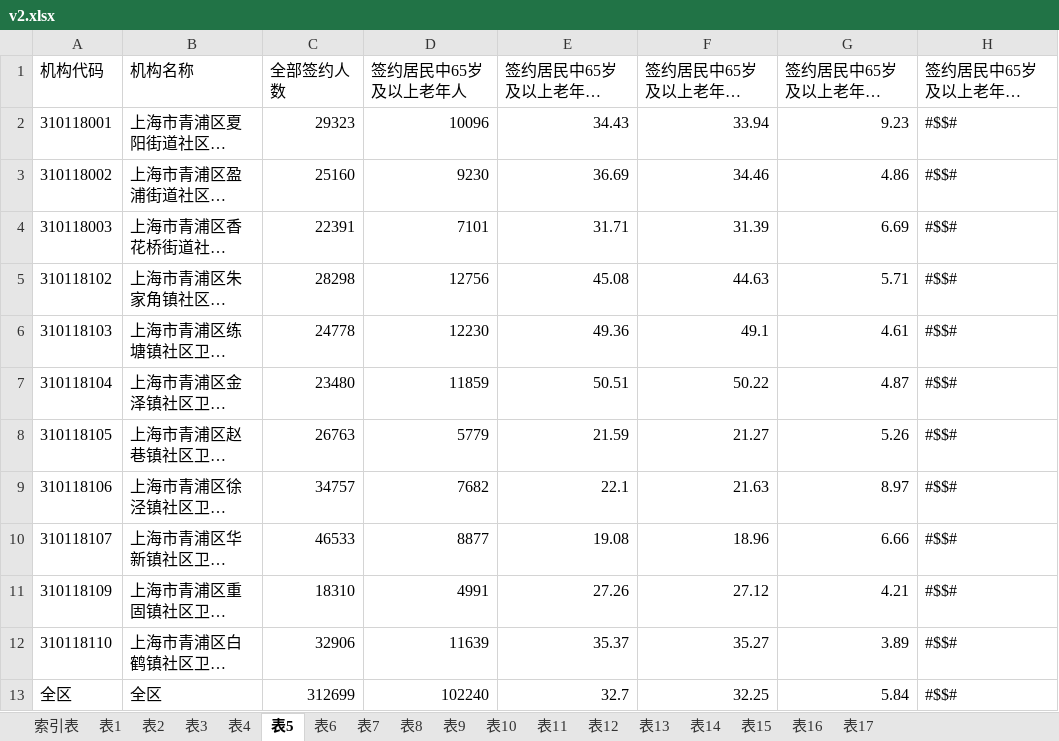
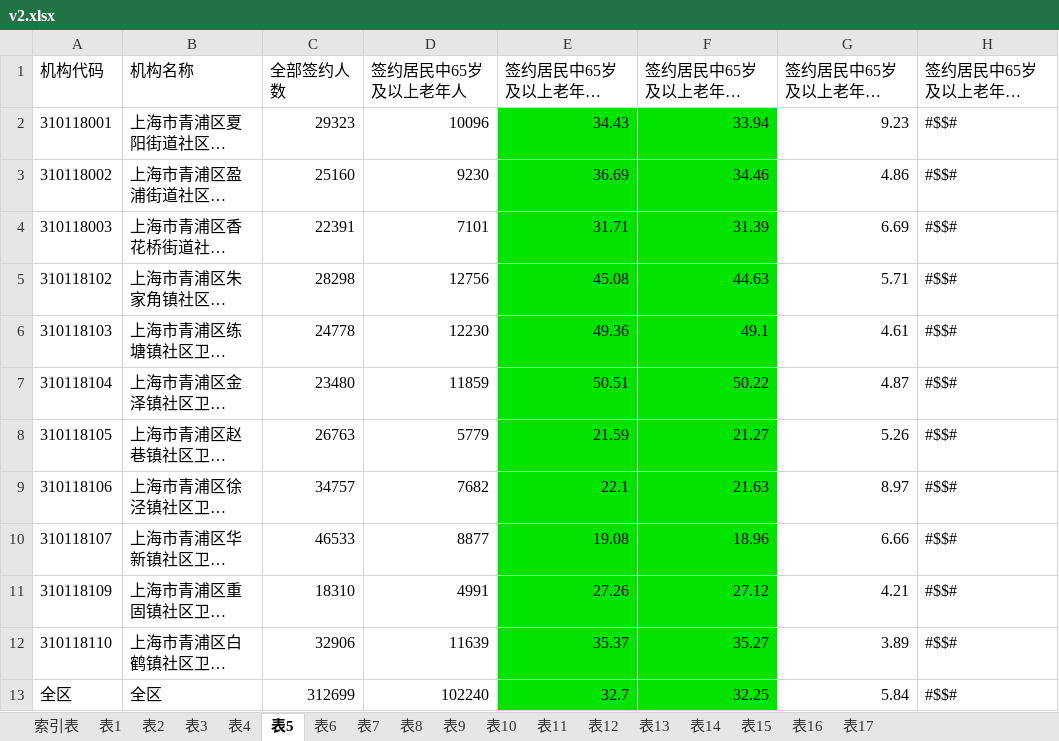
Before and after one commit to skducn/project, an Excel workbook: instance/zyjk/EHR/report/v2.xlsx, sheet 表5, drawn as a sheet; only a part is shown; long unchanged cells end in …; values as stored, in another font and other column widths than the file's, no borders; the diff names each change by its address in the sheet, - before the commit and + after, or states it on an @@ line.

```diff
--- a/instance/zyjk/EHR/report/v2.xlsx (sheet 表5)
+++ b/instance/zyjk/EHR/report/v2.xlsx (sheet 表5)
-E2:F13 fill: none
+E2:F13 fill: #00E400
```
Also changed, not shown: sheet 表6, 4 other files.
